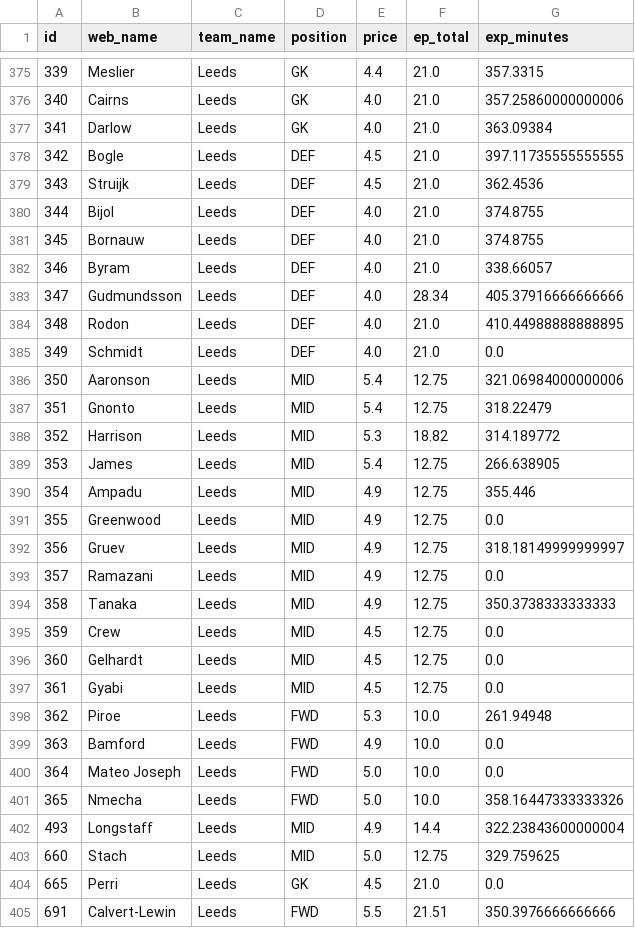
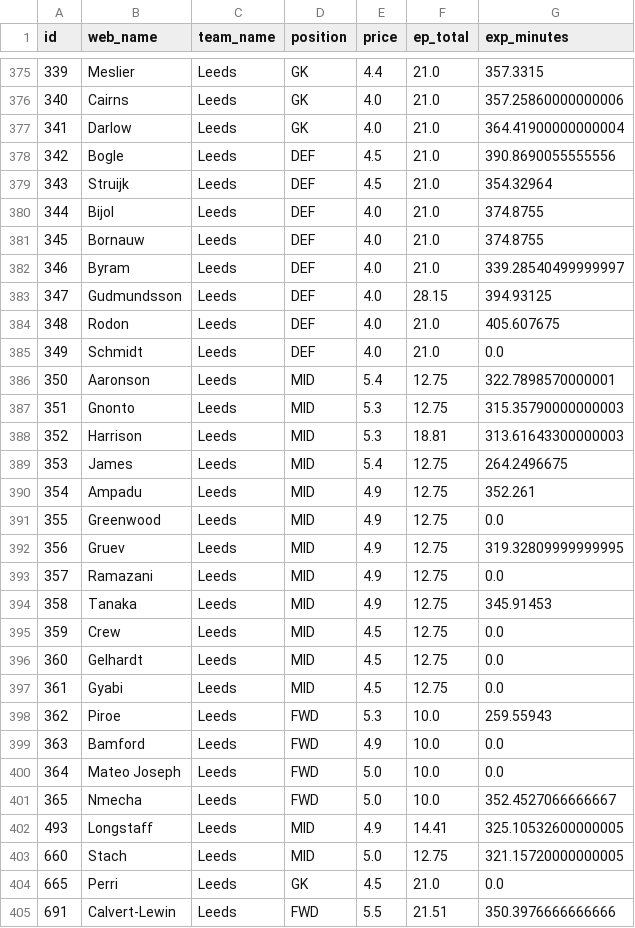
Before and after one commit to Willo-1982/fpl-analytics-advanced, a CSV file: data/cache/projections_next_5gws.csv, drawn as a sheet; only a part is shown, gaps mark what is left out; the diff covers the shown part only.

```diff
--- a/data/cache/projections_next_5gws.csv
+++ b/data/cache/projections_next_5gws.csv
@@ -376,20 +376,20 @@ id,web_name,team_name,position,price,ep_total,exp_minutes
 340,Cairns,Leeds,GK,4.0,21.0,357.25860000000006
-341,Darlow,Leeds,GK,4.0,21.0,363.09384
-342,Bogle,Leeds,DEF,4.5,21.0,397.11735555555555
-343,Struijk,Leeds,DEF,4.5,21.0,362.4536
+341,Darlow,Leeds,GK,4.0,21.0,364.41900000000004
+342,Bogle,Leeds,DEF,4.5,21.0,390.8690055555556
+343,Struijk,Leeds,DEF,4.5,21.0,354.32964
 344,Bijol,Leeds,DEF,4.0,21.0,374.8755
 345,Bornauw,Leeds,DEF,4.0,21.0,374.8755
-346,Byram,Leeds,DEF,4.0,21.0,338.66057
-347,Gudmundsson,Leeds,DEF,4.0,28.34,405.37916666666666
-348,Rodon,Leeds,DEF,4.0,21.0,410.44988888888895
+346,Byram,Leeds,DEF,4.0,21.0,339.28540499999997
+347,Gudmundsson,Leeds,DEF,4.0,28.15,394.93125
+348,Rodon,Leeds,DEF,4.0,21.0,405.607675
 349,Schmidt,Leeds,DEF,4.0,21.0,0.0
-350,Aaronson,Leeds,MID,5.4,12.75,321.06984000000006
-351,Gnonto,Leeds,MID,5.4,12.75,318.22479
-352,Harrison,Leeds,MID,5.3,18.82,314.189772
-353,James,Leeds,MID,5.4,12.75,266.638905
-354,Ampadu,Leeds,MID,4.9,12.75,355.446
+350,Aaronson,Leeds,MID,5.4,12.75,322.7898570000001
+351,Gnonto,Leeds,MID,5.3,12.75,315.35790000000003
+352,Harrison,Leeds,MID,5.3,18.81,313.61643300000003
+353,James,Leeds,MID,5.4,12.75,264.2496675
+354,Ampadu,Leeds,MID,4.9,12.75,352.261
 355,Greenwood,Leeds,MID,4.9,12.75,0.0
-356,Gruev,Leeds,MID,4.9,12.75,318.18149999999997
+356,Gruev,Leeds,MID,4.9,12.75,319.32809999999995
 357,Ramazani,Leeds,MID,4.9,12.75,0.0
-358,Tanaka,Leeds,MID,4.9,12.75,350.3738333333333
+358,Tanaka,Leeds,MID,4.9,12.75,345.91453
 359,Crew,Leeds,MID,4.5,12.75,0.0
@@ -397,8 +397,8 @@ id,web_name,team_name,position,price,ep_total,exp_minutes
 361,Gyabi,Leeds,MID,4.5,12.75,0.0
-362,Piroe,Leeds,FWD,5.3,10.0,261.94948
+362,Piroe,Leeds,FWD,5.3,10.0,259.55943
 363,Bamford,Leeds,FWD,4.9,10.0,0.0
 364,Mateo Joseph,Leeds,FWD,5.0,10.0,0.0
-365,Nmecha,Leeds,FWD,5.0,10.0,358.16447333333326
-493,Longstaff,Leeds,MID,4.9,14.4,322.23843600000004
-660,Stach,Leeds,MID,5.0,12.75,329.759625
+365,Nmecha,Leeds,FWD,5.0,10.0,352.4527066666667
+493,Longstaff,Leeds,MID,4.9,14.41,325.10532600000005
+660,Stach,Leeds,MID,5.0,12.75,321.15720000000005
 665,Perri,Leeds,GK,4.5,21.0,0.0
```
Also changed, not shown: 106 edited cells elsewhere in this file.
